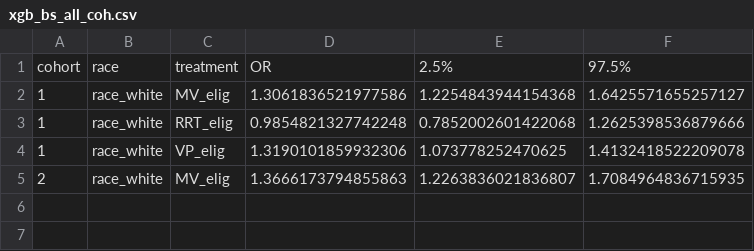
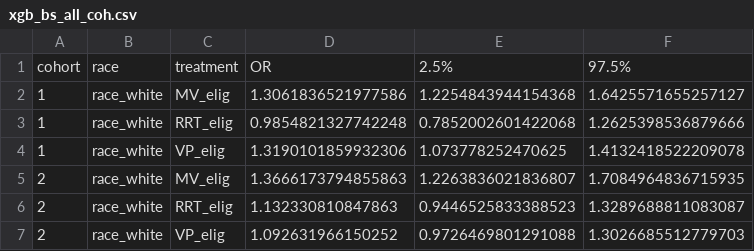
Before and after one commit to joamats/mit-sepsis-tx, a CSV file: results/models/xgb_bs_all_coh.csv, drawn as a sheet; the diff names each change by its address in the sheet, - before the commit and + after, or states it on an @@ line.

Commit message:
Add script for XGBoost with Bootstrapping with all races

```diff
--- a/results/models/xgb_bs_all_coh.csv
+++ b/results/models/xgb_bs_all_coh.csv
+row 6: 2 | race_white | RRT_elig | 1.132330810847863 | 0.9446525833388523 | 1.3289688811083087
+row 7: 2 | race_white | VP_elig | 1.092631966150252 | 0.9726469801291088 | 1.3026685512779703
```
Also changed, not shown: 1 other file.
